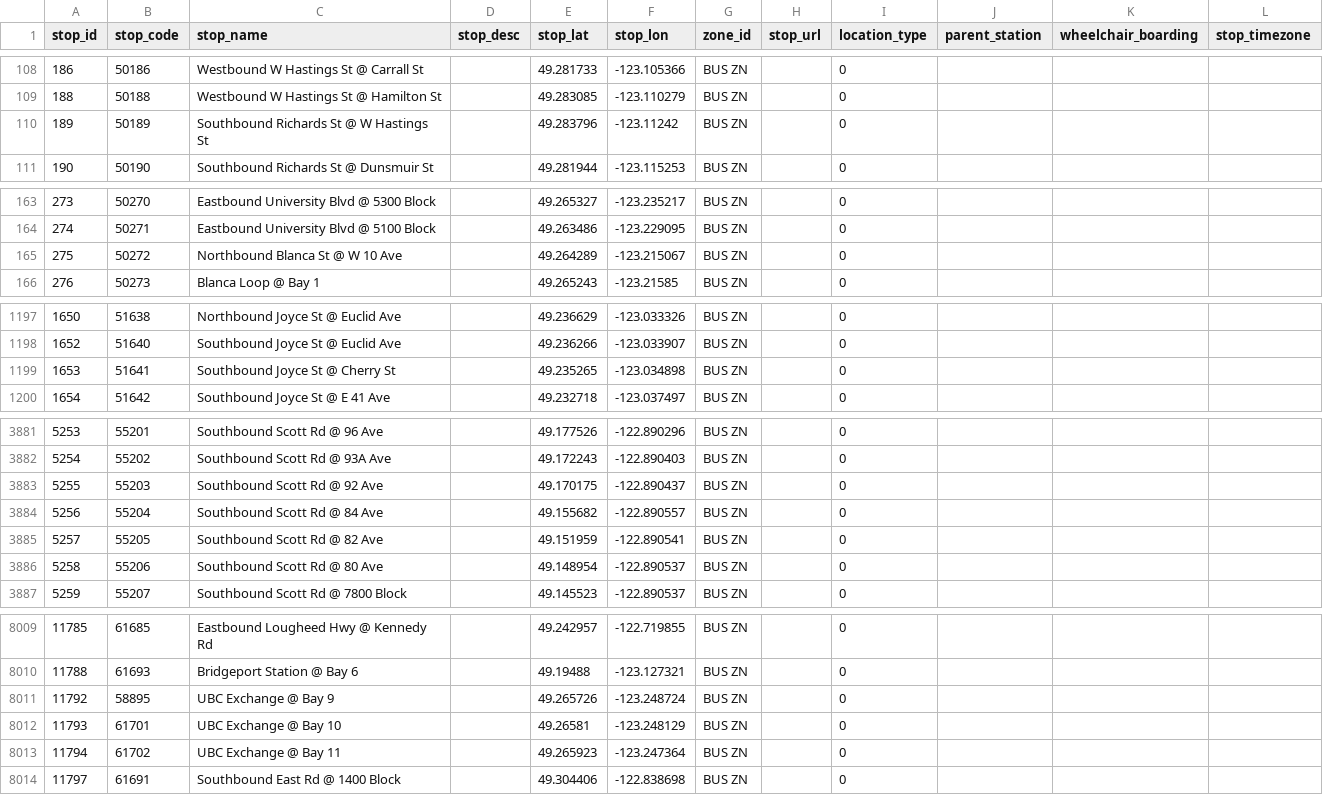
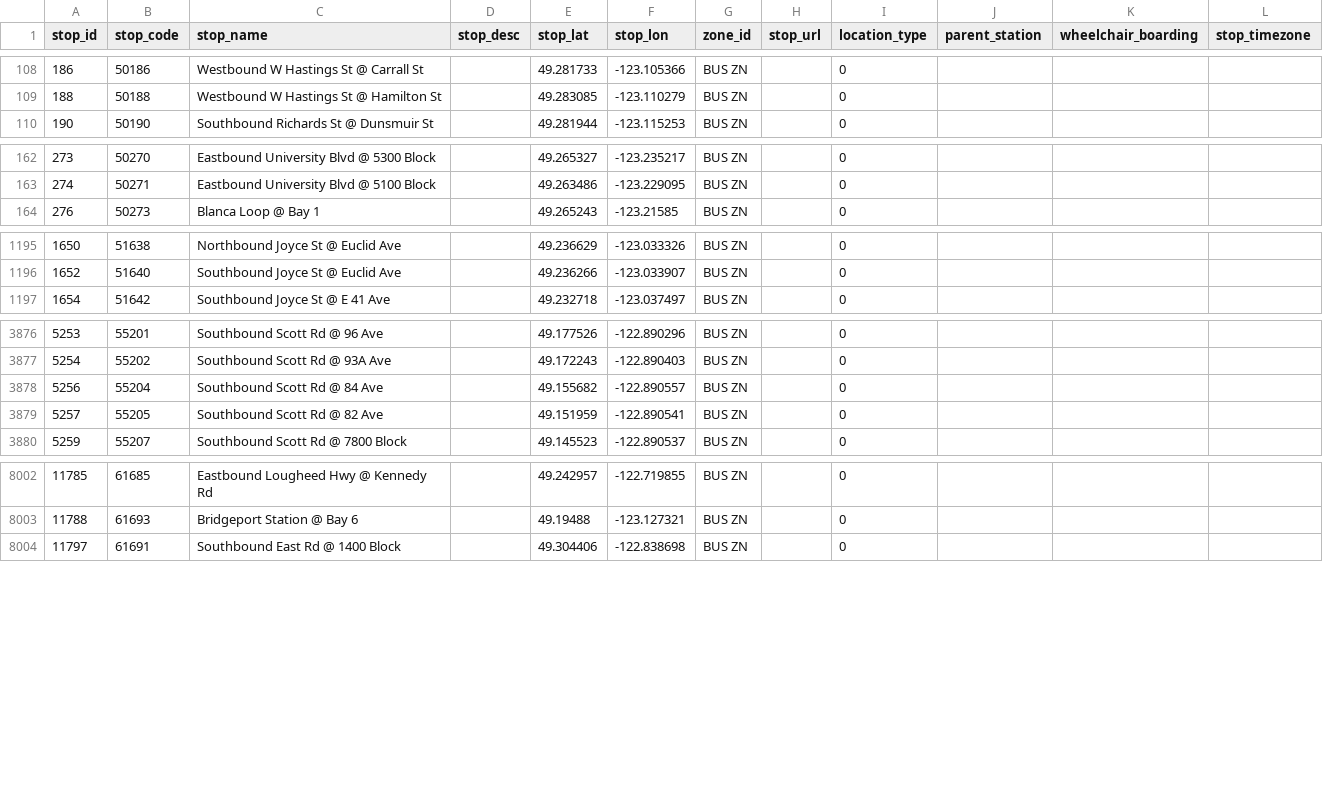
Before and after one commit to carsonyl/translink-derived-datasets, a CSV file: datasets/stops.csv, drawn as a sheet; only a part is shown, gaps mark what is left out; the diff covers the shown part only.

```diff
--- a/datasets/stops.csv
+++ b/datasets/stops.csv
@@ -109,3 +109,2 @@ stop_id,stop_code,stop_name,stop_desc,stop_lat,stop_lon,zone_id,stop_url,locatio
 188,50188,Westbound W Hastings St @ Hamilton St,,49.283085,-123.110279,BUS ZN,,0,,,
-189,50189,Southbound Richards St @ W Hastings St,,49.283796,-123.11242,BUS ZN,,0,,,
 190,50190,Southbound Richards St @ Dunsmuir St,,49.281944,-123.115253,BUS ZN,,0,,,
@@ -164,3 +163,2 @@ stop_id,stop_code,stop_name,stop_desc,stop_lat,stop_lon,zone_id,stop_url,locatio
 274,50271,Eastbound University Blvd @ 5100 Block,,49.263486,-123.229095,BUS ZN,,0,,,
-275,50272,Northbound Blanca St @ W 10 Ave,,49.264289,-123.215067,BUS ZN,,0,,,
 276,50273,Blanca Loop @ Bay 1,,49.265243,-123.21585,BUS ZN,,0,,,
@@ -1198,3 +1196,2 @@ stop_id,stop_code,stop_name,stop_desc,stop_lat,stop_lon,zone_id,stop_url,locatio
 1652,51640,Southbound Joyce St @ Euclid Ave,,49.236266,-123.033907,BUS ZN,,0,,,
-1653,51641,Southbound Joyce St @ Cherry St,,49.235265,-123.034898,BUS ZN,,0,,,
 1654,51642,Southbound Joyce St @ E 41 Ave,,49.232718,-123.037497,BUS ZN,,0,,,
@@ -3882,6 +3877,4 @@ stop_id,stop_code,stop_name,stop_desc,stop_lat,stop_lon,zone_id,stop_url,locatio
 5254,55202,Southbound Scott Rd @ 93A Ave,,49.172243,-122.890403,BUS ZN,,0,,,
-5255,55203,Southbound Scott Rd @ 92 Ave,,49.170175,-122.890437,BUS ZN,,0,,,
 5256,55204,Southbound Scott Rd @ 84 Ave,,49.155682,-122.890557,BUS ZN,,0,,,
 5257,55205,Southbound Scott Rd @ 82 Ave,,49.151959,-122.890541,BUS ZN,,0,,,
-5258,55206,Southbound Scott Rd @ 80 Ave,,49.148954,-122.890537,BUS ZN,,0,,,
 5259,55207,Southbound Scott Rd @ 7800 Block,,49.145523,-122.890537,BUS ZN,,0,,,
@@ -8010,5 +8003,2 @@ stop_id,stop_code,stop_name,stop_desc,stop_lat,stop_lon,zone_id,stop_url,locatio
 11788,61693,Bridgeport Station @ Bay 6,,49.19488,-123.127321,BUS ZN,,0,,,
-11792,58895,UBC Exchange @ Bay 9,,49.265726,-123.248724,BUS ZN,,0,,,
-11793,61701,UBC Exchange @ Bay 10,,49.26581,-123.248129,BUS ZN,,0,,,
-11794,61702,UBC Exchange @ Bay 11,,49.265923,-123.247364,BUS ZN,,0,,,
 11797,61691,Southbound East Rd @ 1400 Block,,49.304406,-122.838698,BUS ZN,,0,,,
```
Also changed, not shown: 4 added rows, 6 removed rows and 27 edited cells elsewhere in this file, 1 other file.
